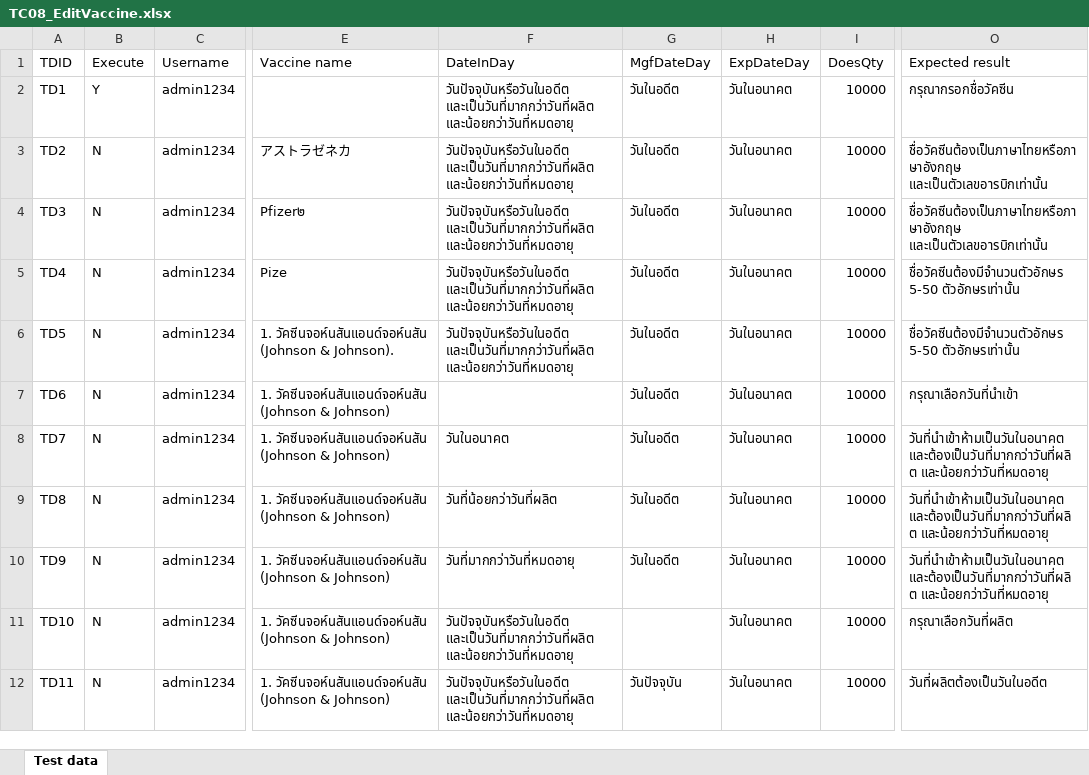
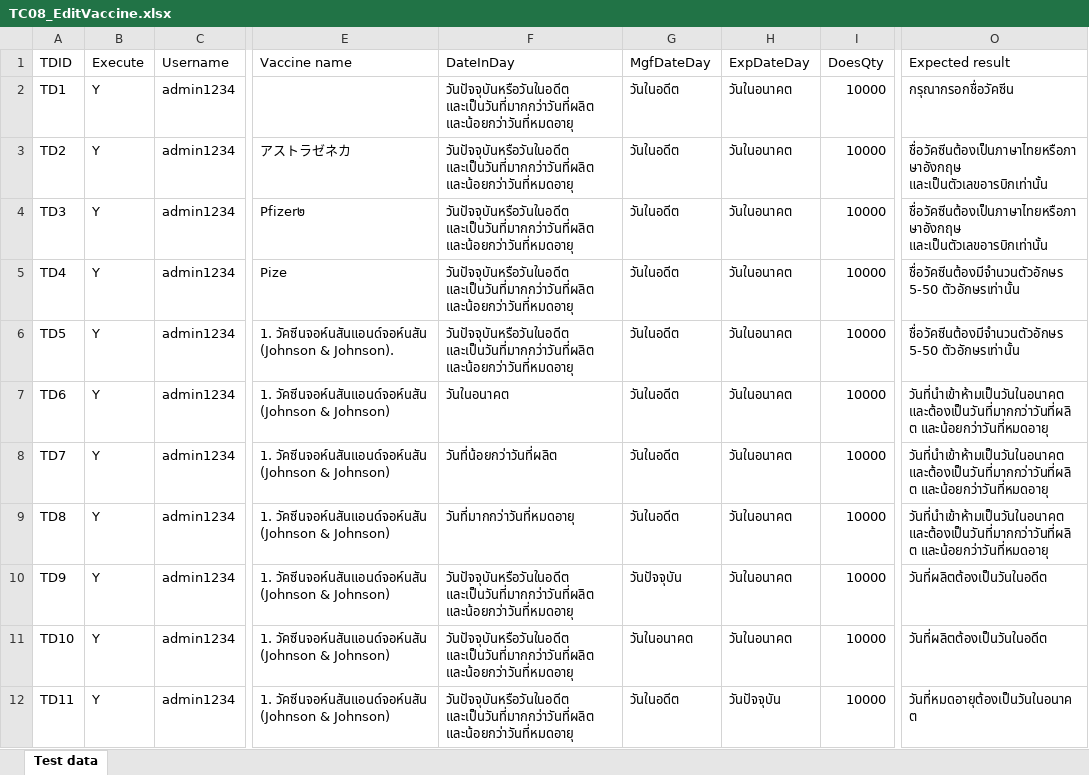
Before and after one commit to bawonthad/Project-test-reserve-vaccine-application, an Excel workbook: Test data/TC08_EditVaccine.xlsx, sheet Test data, drawn as a sheet; only a part is shown, gaps mark what is left out; values as stored, in another font and other column widths than the file's, no cell formats; the diff covers the shown part only; the diff names each change by its address in the sheet, - before the commit and + after, or states it on an @@ line.

```diff
--- a/Test data/TC08_EditVaccine.xlsx (sheet Test data)
+++ b/Test data/TC08_EditVaccine.xlsx (sheet Test data)
-B3:B12 (Execute): N
+B3:B12 (Execute): Y
-F7 (DateInDay): (empty)
+F7 (DateInDay): วันในอนาคต
-O7 (Expected result): กรุณาเลือกวันที่นำเข้า
+O7 (Expected result): วันที่นำเข้าห้ามเป็นวันในอนาคต และต้องเป็นวันที่มากกว่าวันที่ผลิต และน้อยกว่าวันที่หมดอายุ
-F8 (DateInDay): วันในอนาคต
+F8 (DateInDay): วันที่น้อยกว่าวันที่ผลิต
-F9 (DateInDay): วันที่น้อยกว่าวันที่ผลิต
+F9 (DateInDay): วันที่มากกว่าวันที่หมดอายุ
-F10 (DateInDay): วันที่มากกว่าวันที่หมดอายุ
+F10 (DateInDay): วันปัจจุบันหรือวันในอดีต และเป็นวันที่มากกว่าวันที่ผลิต และน้อยกว่าวันที่หมดอายุ
-G10 (MgfDateDay): วันในอดีต
+G10 (MgfDateDay): วันปัจจุบัน
-O10 (Expected result): วันที่นำเข้าห้ามเป็นวันในอนาคต และต้องเป็นวันที่มากกว่าวันที่ผลิต และน้อยกว่าวันที่หมดอายุ
+O10 (Expected result): วันที่ผลิตต้องเป็นวันในอดีต
-G11 (MgfDateDay): (empty)
+G11 (MgfDateDay): วันในอนาคต
-O11 (Expected result): กรุณาเลือกวันที่ผลิต
+O11 (Expected result): วันที่ผลิตต้องเป็นวันในอดีต
-G12 (MgfDateDay): วันปัจจุบัน
+G12 (MgfDateDay): วันในอดีต
-H12 (ExpDateDay): วันในอนาคต
+H12 (ExpDateDay): วันปัจจุบัน
-O12 (Expected result): วันที่ผลิตต้องเป็นวันในอดีต
+O12 (Expected result): วันที่หมดอายุต้องเป็นวันในอนาคต
```
Also changed, not shown: 3 removed rows and 148 edited cells elsewhere in this sheet, cell formats, Test data/TC03_EditProfile.xlsx, Test data/TC05_ConfirmPayment.xlsx, 21 other files.
